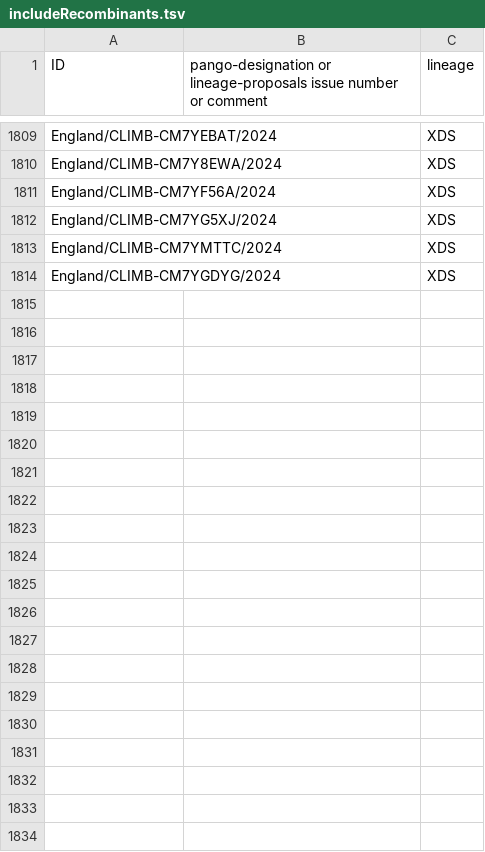
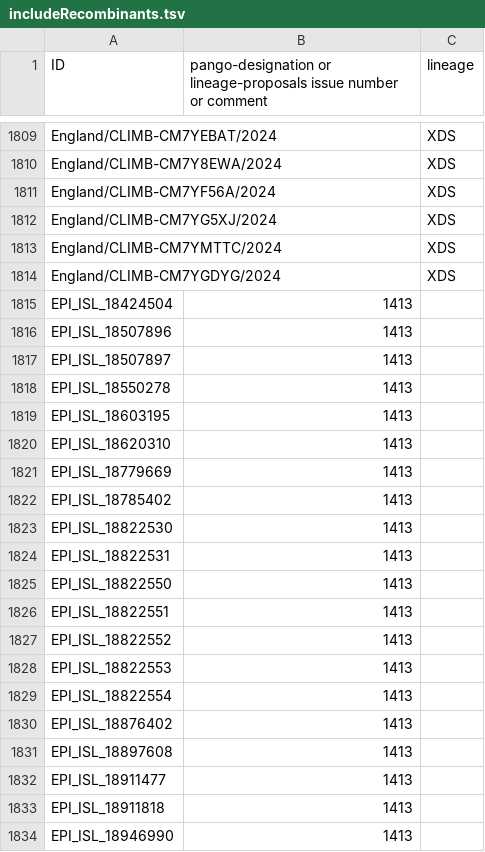
Before and after one commit to ucscGenomeBrowser/kent-core, a TSV file: src/hg/utils/otto/sarscov2phylo/includeRecombinants.tsv, drawn as a sheet; only a part is shown, gaps mark what is left out.

```diff
--- a/src/hg/utils/otto/sarscov2phylo/includeRecombinants.tsv
+++ b/src/hg/utils/otto/sarscov2phylo/includeRecombinants.tsv
@@ -1814 +1814,21 @@ England/CLIMB-CM7YMTTC/2024		XDS
 England/CLIMB-CM7YGDYG/2024		XDS
+EPI_ISL_18424504	1413	
+EPI_ISL_18507896	1413	
+EPI_ISL_18507897	1413	
+EPI_ISL_18550278	1413	
+EPI_ISL_18603195	1413	
+EPI_ISL_18620310	1413	
+EPI_ISL_18779669	1413	
+EPI_ISL_18785402	1413	
+EPI_ISL_18822530	1413	
+EPI_ISL_18822531	1413	
+EPI_ISL_18822550	1413	
+EPI_ISL_18822551	1413	
+EPI_ISL_18822552	1413	
+EPI_ISL_18822553	1413	
+EPI_ISL_18822554	1413	
+EPI_ISL_18876402	1413	
+EPI_ISL_18897608	1413	
+EPI_ISL_18911477	1413	
+EPI_ISL_18911818	1413	
+EPI_ISL_18946990	1413	
```
Also changed, not shown: 32 other files.
